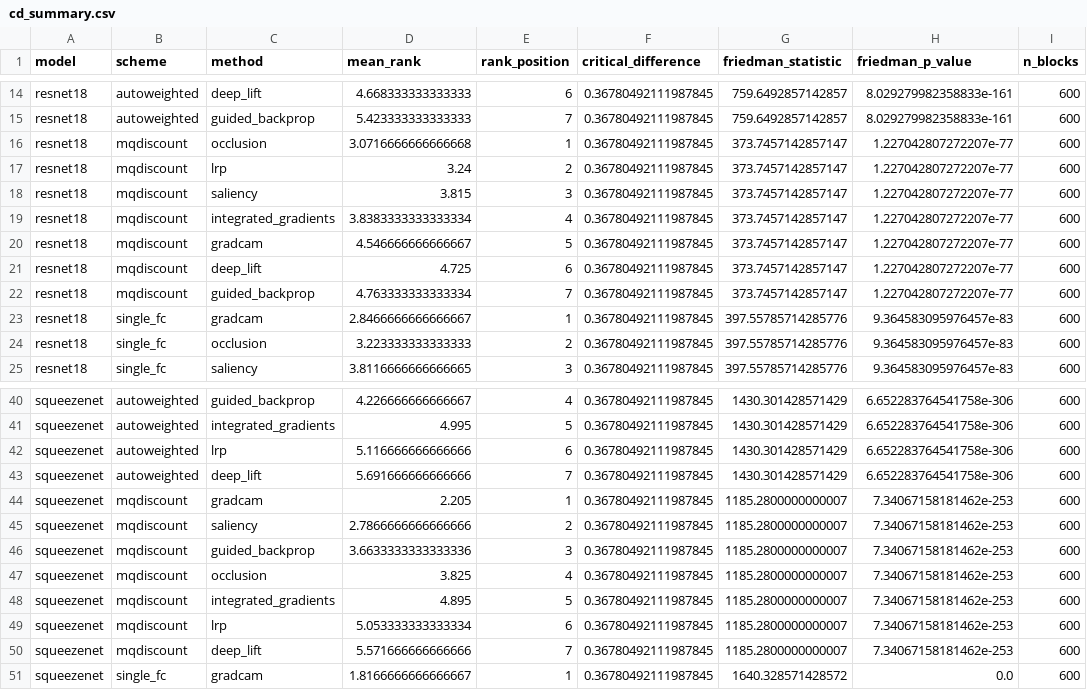
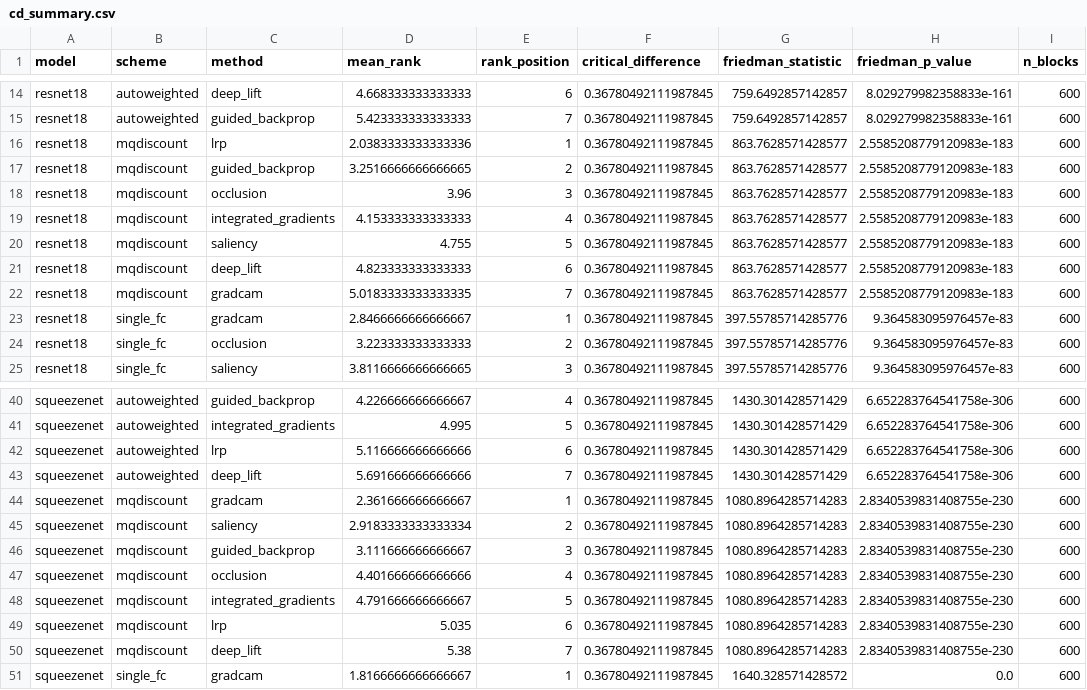
Before and after one commit to dawkopagh/fae-metrics-master-thesis, a CSV file: results/cd_summary.csv, drawn as a sheet; only a part is shown, gaps mark what is left out; the diff names each change by its address in the sheet, - before the commit and + after, or states it on an @@ line.

```diff
--- a/results/cd_summary.csv
+++ b/results/cd_summary.csv
-C16 (method): occlusion
+C16 (method): lrp
-D16 (mean_rank): 3.0716666666666668
+D16 (mean_rank): 2.0383333333333336
-G16:G22 (friedman_statistic): 373.7457142857147
+G16:G22 (friedman_statistic): 863.7628571428577
-H16:H22 (friedman_p_value): 1.227042807272207e-77
+H16:H22 (friedman_p_value): 2.5585208779120983e-183
-C17 (method): lrp
+C17 (method): guided_backprop
-D17 (mean_rank): 3.24
+D17 (mean_rank): 3.2516666666666665
-C18 (method): saliency
+C18 (method): occlusion
-D18 (mean_rank): 3.815
+D18 (mean_rank): 3.96
-D19 (mean_rank): 3.8383333333333334
+D19 (mean_rank): 4.153333333333333
-C20 (method): gradcam
+C20 (method): saliency
-D20 (mean_rank): 4.546666666666667
+D20 (mean_rank): 4.755
-D21 (mean_rank): 4.725
+D21 (mean_rank): 4.823333333333333
-C22 (method): guided_backprop
+C22 (method): gradcam
-D22 (mean_rank): 4.763333333333334
+D22 (mean_rank): 5.0183333333333335
-D44 (mean_rank): 2.205
+D44 (mean_rank): 2.361666666666667
-G44:G50 (friedman_statistic): 1185.2800000000007
+G44:G50 (friedman_statistic): 1080.8964285714283
-H44:H50 (friedman_p_value): 7.34067158181462e-253
+H44:H50 (friedman_p_value): 2.8340539831408755e-230
-D45 (mean_rank): 2.7866666666666666
+D45 (mean_rank): 2.9183333333333334
-D46 (mean_rank): 3.6633333333333336
+D46 (mean_rank): 3.111666666666667
-D47 (mean_rank): 3.825
+D47 (mean_rank): 4.401666666666666
-D48 (mean_rank): 4.895
+D48 (mean_rank): 4.791666666666667
-D49 (mean_rank): 5.053333333333334
+D49 (mean_rank): 5.035
-D50 (mean_rank): 5.571666666666666
+D50 (mean_rank): 5.38
```
Also changed, not shown: results/meta_evaluation_reliability.csv, results/ranking_comparison.csv, 22 other files.
